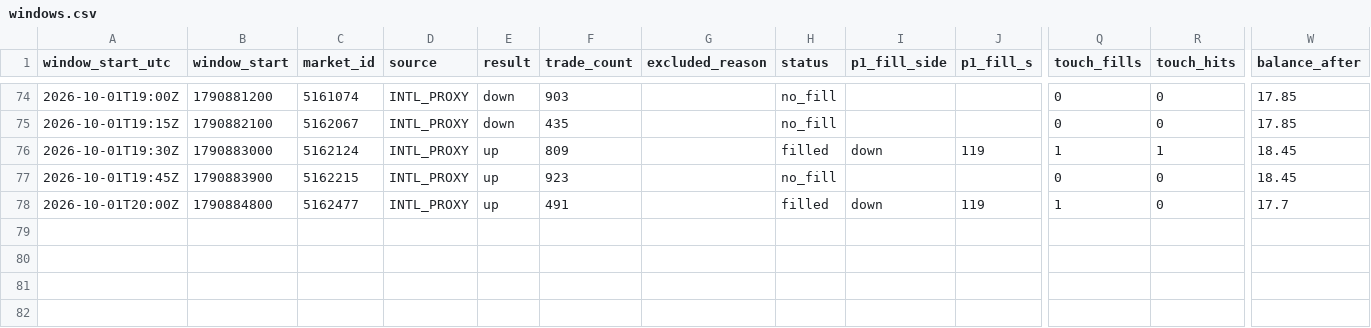
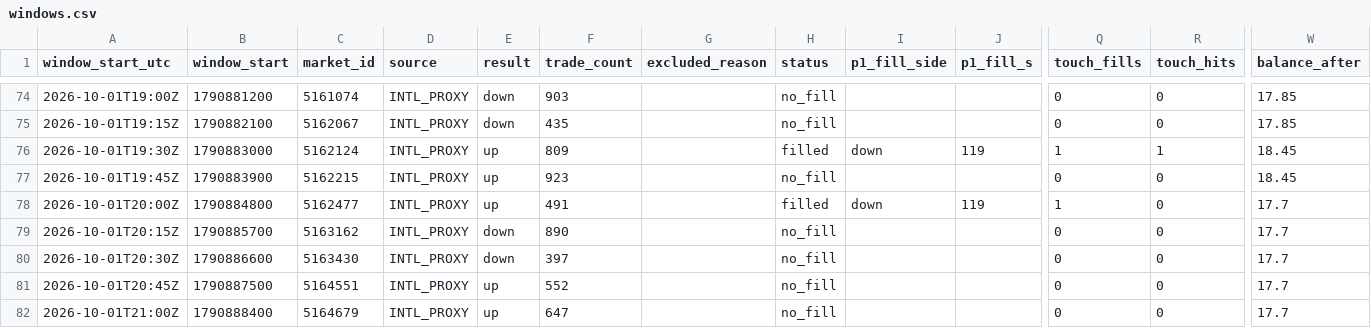
Before and after one commit to rrifler/btc15-tracker, a CSV file: results/windows.csv, drawn as a sheet; only a part is shown, gaps mark what is left out; rows hold the shown columns only; the diff names each change by its address in the sheet, - before the commit and + after, or states it on an @@ line.

```diff
--- a/results/windows.csv
+++ b/results/windows.csv
+row 79: 2026-10-01T20:15Z | 1790885700 | 5163162 | INTL_PROXY | down | 890 |  | no_fill |  |  | 0 | 0 | 17.7
+row 80: 2026-10-01T20:30Z | 1790886600 | 5163430 | INTL_PROXY | down | 397 |  | no_fill |  |  | 0 | 0 | 17.7
+row 81: 2026-10-01T20:45Z | 1790887500 | 5164551 | INTL_PROXY | up | 552 |  | no_fill |  |  | 0 | 0 | 17.7
+row 82: 2026-10-01T21:00Z | 1790888400 | 5164679 | INTL_PROXY | up | 647 |  | no_fill |  |  | 0 | 0 | 17.7
```
Also changed, not shown: 1 other file.
